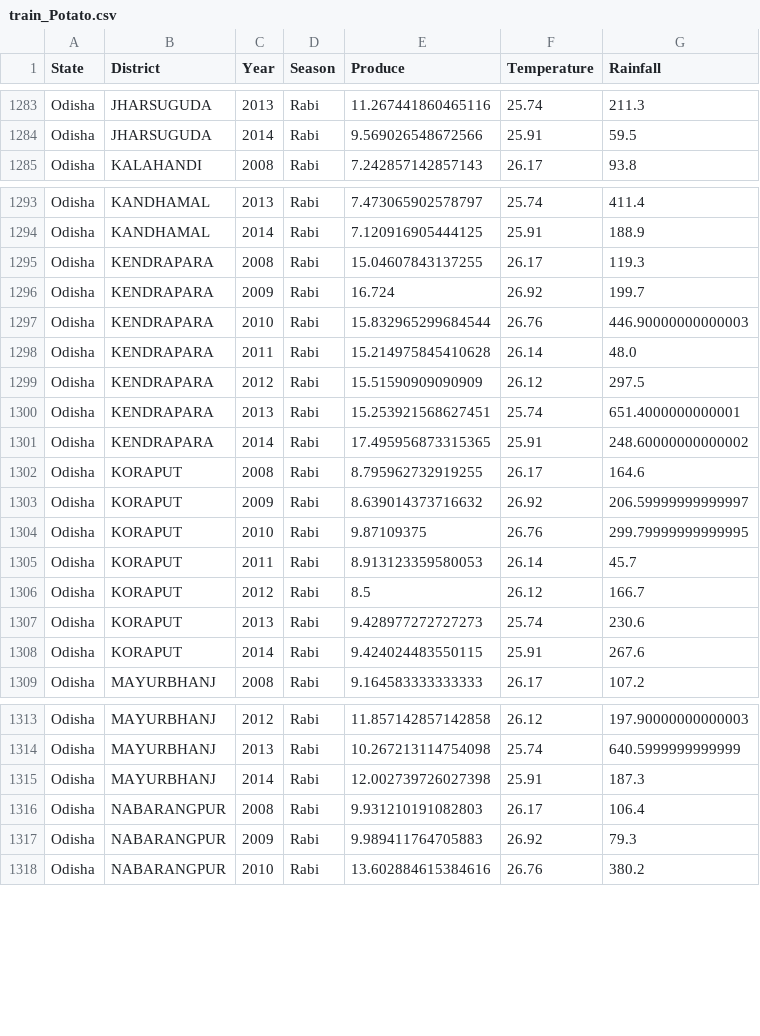
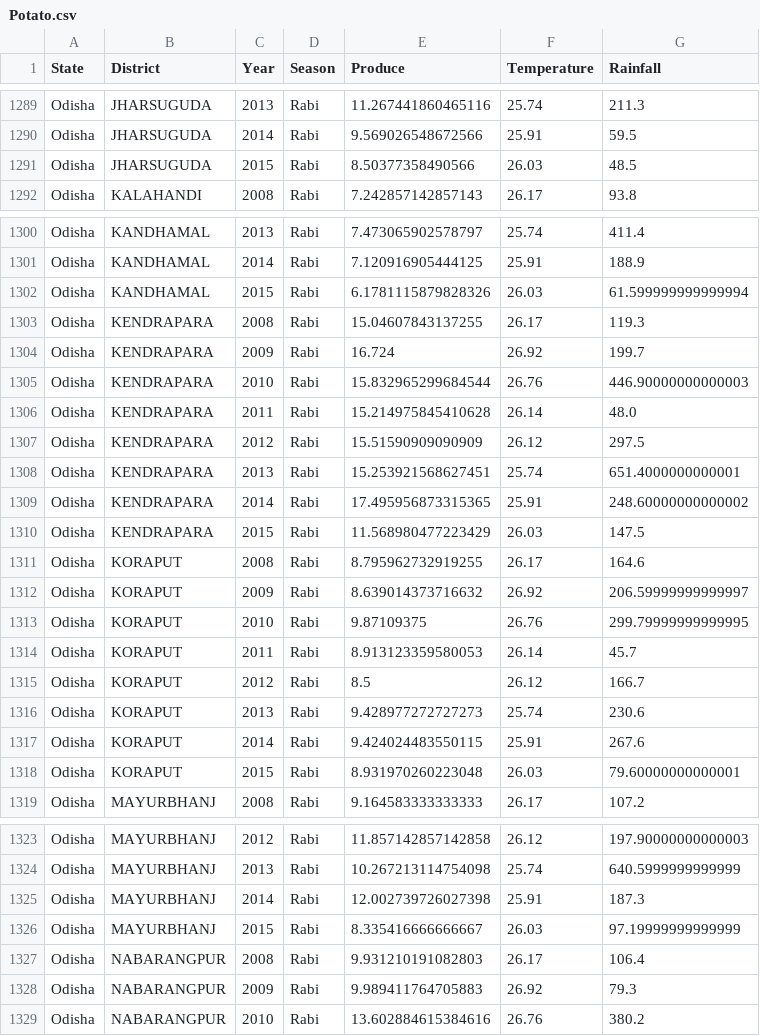
Before and after one commit to alwayscommit/machine-learning, a CSV file: crop_dataset/Potato.csv (was train_Potato.csv), drawn as a sheet; only a part is shown, gaps mark what is left out; the diff covers the shown part only.

```diff
--- a/train_Potato.csv
+++ b/crop_dataset/Potato.csv
@@ -1284,2 +1290,3 @@ Odisha,JHARSUGUDA,2013,Rabi,11.267441860465116,25.74,211.3
 Odisha,JHARSUGUDA,2014,Rabi,9.569026548672566,25.91,59.5
+Odisha,JHARSUGUDA,2015,Rabi,8.50377358490566,26.03,48.5
 Odisha,KALAHANDI,2008,Rabi,7.242857142857143,26.17,93.8
@@ -1294,2 +1301,3 @@ Odisha,KANDHAMAL,2013,Rabi,7.473065902578797,25.74,411.4
 Odisha,KANDHAMAL,2014,Rabi,7.120916905444125,25.91,188.9
+Odisha,KANDHAMAL,2015,Rabi,6.1781115879828326,26.03,61.599999999999994
 Odisha,KENDRAPARA,2008,Rabi,15.04607843137255,26.17,119.3
@@ -1301,2 +1309,3 @@ Odisha,KENDRAPARA,2013,Rabi,15.253921568627451,25.74,651.4000000000001
 Odisha,KENDRAPARA,2014,Rabi,17.495956873315365,25.91,248.60000000000002
+Odisha,KENDRAPARA,2015,Rabi,11.568980477223429,26.03,147.5
 Odisha,KORAPUT,2008,Rabi,8.795962732919255,26.17,164.6
@@ -1308,2 +1317,3 @@ Odisha,KORAPUT,2013,Rabi,9.428977272727273,25.74,230.6
 Odisha,KORAPUT,2014,Rabi,9.424024483550115,25.91,267.6
+Odisha,KORAPUT,2015,Rabi,8.931970260223048,26.03,79.60000000000001
 Odisha,MAYURBHANJ,2008,Rabi,9.164583333333333,26.17,107.2
@@ -1315,2 +1325,3 @@ Odisha,MAYURBHANJ,2013,Rabi,10.267213114754098,25.74,640.5999999999999
 Odisha,MAYURBHANJ,2014,Rabi,12.002739726027398,25.91,187.3
+Odisha,MAYURBHANJ,2015,Rabi,8.335416666666667,26.03,97.19999999999999
 Odisha,NABARANGPUR,2008,Rabi,9.931210191082803,26.17,106.4
```
Also changed, not shown: 13 added rows elsewhere in this file, 23 other files.
